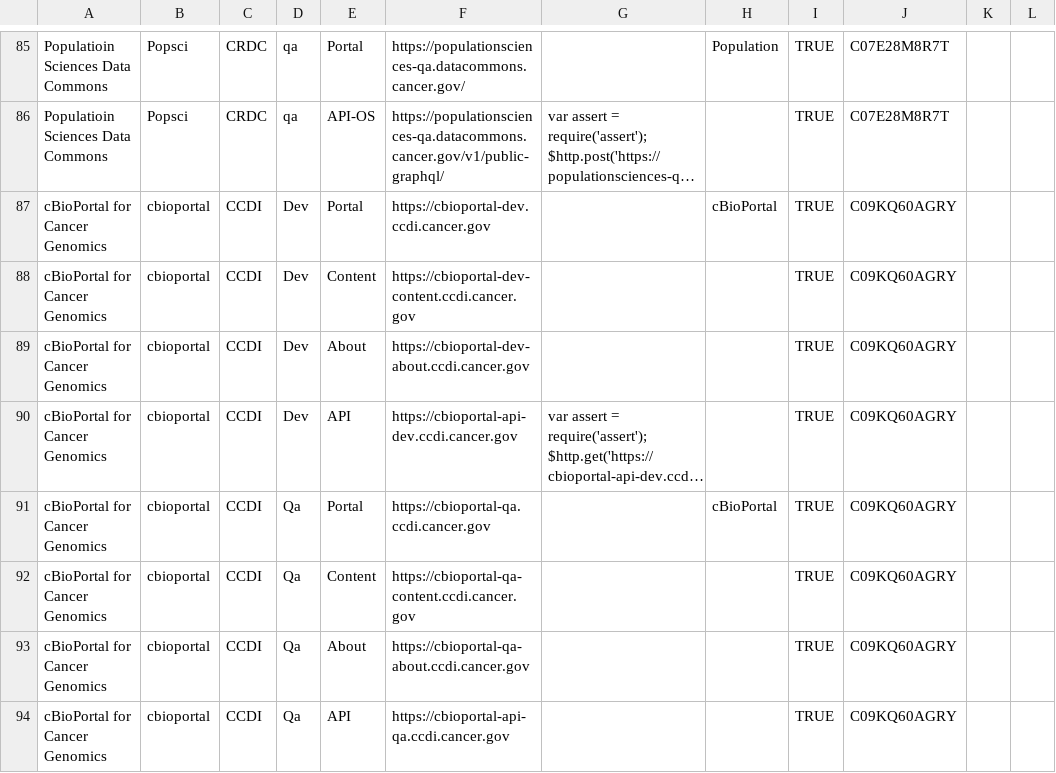
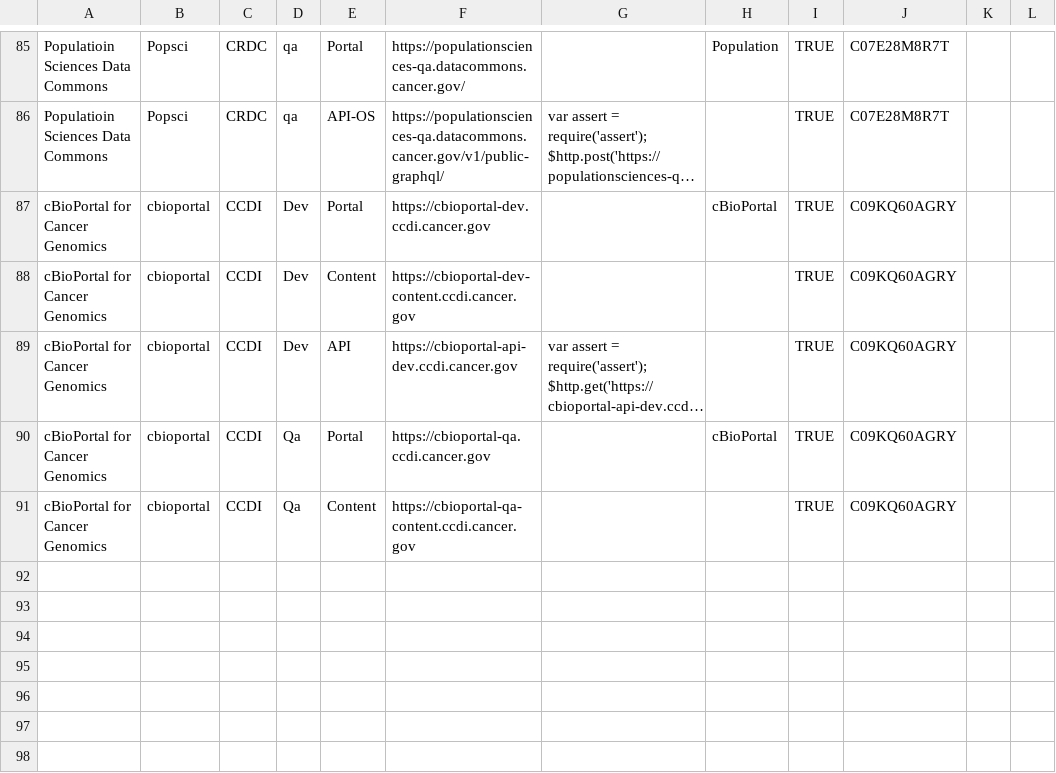
Before and after one commit to CBIIT/datacommons-devops, a CSV file: monitoring/FNL-Monitoring-List.csv, drawn as a sheet; only a part is shown, gaps mark what is left out; long unchanged cells end in …; the diff names each change by its address in the sheet, - before the commit and + after, or states it on an @@ line.

Commit message:
Removed the cbio about page and qa api monitoring

```diff
--- a/monitoring/FNL-Monitoring-List.csv
+++ b/monitoring/FNL-Monitoring-List.csv
-row 89: cBioPortal for Cancer Genomics | cbioportal | CCDI | Dev | About | https://cbioportal-dev-about.ccdi.cancer.gov |  |  | TRUE | C09KQ60AGRY
-row 93: cBioPortal for Cancer Genomics | cbioportal | CCDI | Qa | About | https://cbioportal-qa-about.ccdi.cancer.gov |  |  | TRUE | C09KQ60AGRY
-row 94: cBioPortal for Cancer Genomics | cbioportal | CCDI | Qa | API | https://cbioportal-api-qa.ccdi.cancer.gov |  |  | TRUE | C09KQ60AGRY
```
